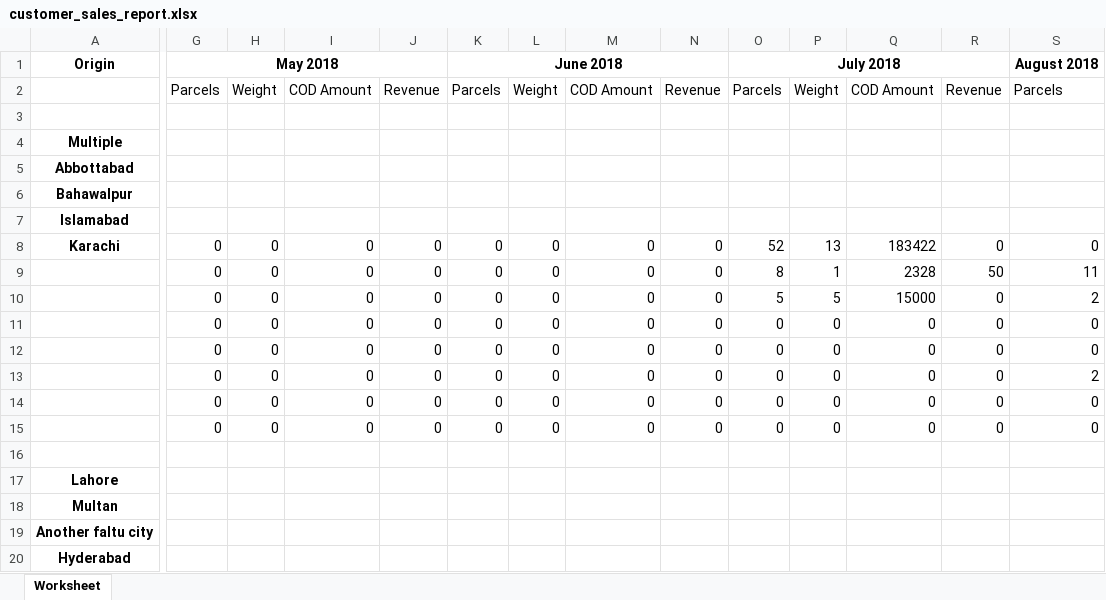
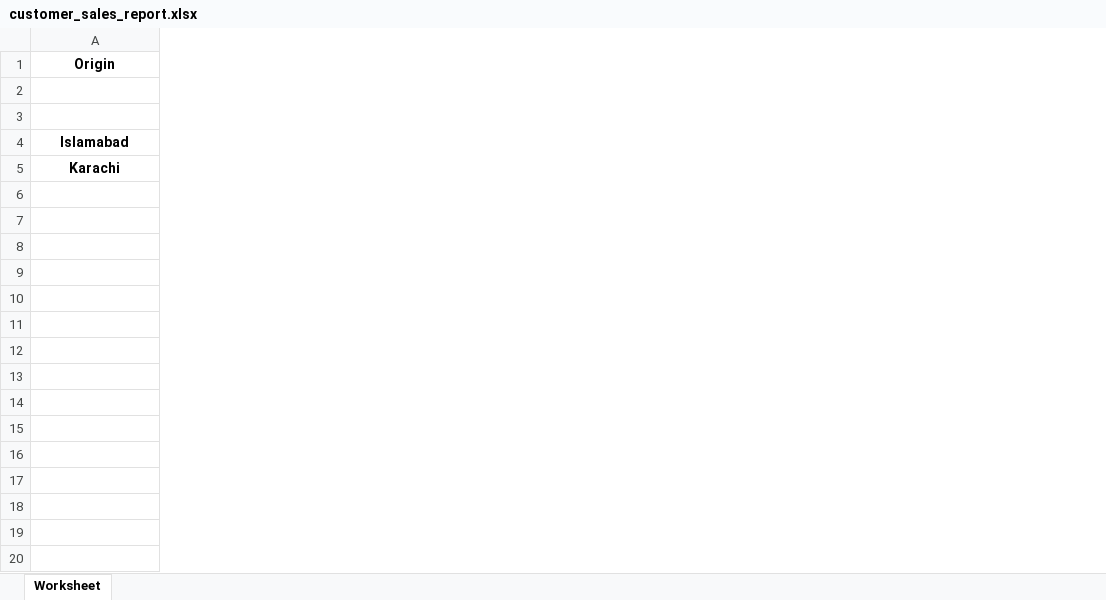
Before and after one commit to NajamNazar712/sonic, an Excel workbook: public/reports/customer_sales_report.xlsx, sheet Worksheet, drawn as a sheet; only a part is shown, gaps mark what is left out; values as stored, in another font and other column widths than the file's, no borders; removed rows and columns are numbered as before the commit, all else as after; rows hold the shown columns only; the diff covers the shown part only; the diff names each change by its address in the sheet, - before the commit and + after, or states it on an @@ line.

```diff
--- a/public/reports/customer_sales_report.xlsx (sheet Worksheet)
+++ b/public/reports/customer_sales_report.xlsx (sheet Worksheet)
-column G (May 2018), row 2: Parcels; row 8: 0; rows 10-12: all 0; row 14: 0
-column H, row 2: Weight; row 8: 0; rows 10-12: all 0; row 14: 0
-column I, row 2: COD Amount; row 8: 0; rows 10-12: all 0; row 14: 0
-column J, row 2: Revenue; row 8: 0; rows 10-12: all 0; row 14: 0
-column K (June 2018), row 2: Parcels; row 8: 0; rows 10-12: all 0; row 14: 0
-column L, row 2: Weight; row 8: 0; rows 10-12: all 0; row 14: 0
-column M, row 2: COD Amount; row 8: 0; rows 10-12: all 0; row 14: 0
-column N, row 2: Revenue; row 8: 0; rows 10-12: all 0; row 14: 0
-column O (July 2018), row 2: Parcels; row 8: 52; rows 10-12: 5 | 0 | 0; row 14: 0
-column P, row 2: Weight; row 8: 13; rows 10-12: 5 | 0 | 0; row 14: 0
-column Q, row 2: COD Amount; row 8: 183422; rows 10-12: 15000 | 0 | 0; row 14: 0
-column R, row 2: Revenue; row 8: 0; rows 10-12: all 0; row 14: 0
-column S (August 2018), row 2: Parcels; row 8: 0; rows 10-12: 2 | 0 | 0; row 14: 0
-row 4: Multiple
-row 5: Abbottabad
-row 6: Bahawalpur
-row 9:  | 0 | 0 | 0 | 0 | 0 | 0 | 0 | 0 | 8 | 1 | 2328 | 50 | 11
+row 6: (empty)
-row 13:  | 0 | 0 | 0 | 0 | 0 | 0 | 0 | 0 | 0 | 0 | 0 | 0 | 2
+row 10: (empty)
-row 15:  | 0 | 0 | 0 | 0 | 0 | 0 | 0 | 0 | 0 | 0 | 0 | 0 | 0
-row 12: (empty)
+row 12: (empty)
-row 17: Lahore
-row 18: Multan
-row 19: Another faltu city
-row 20: Hyderabad
```
Also changed, not shown: 7 removed columns and 2 edited cells elsewhere in this sheet, public/reports/daily_pickup_sales_report.xlsx, 4 other files.
